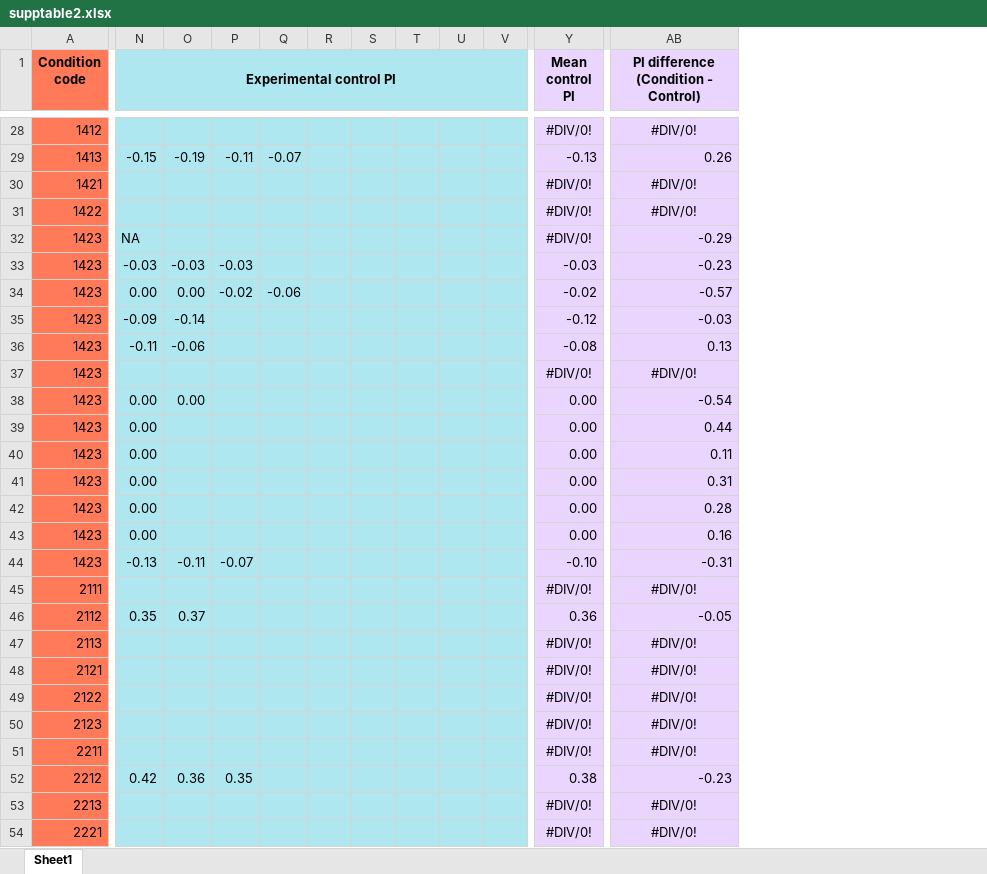
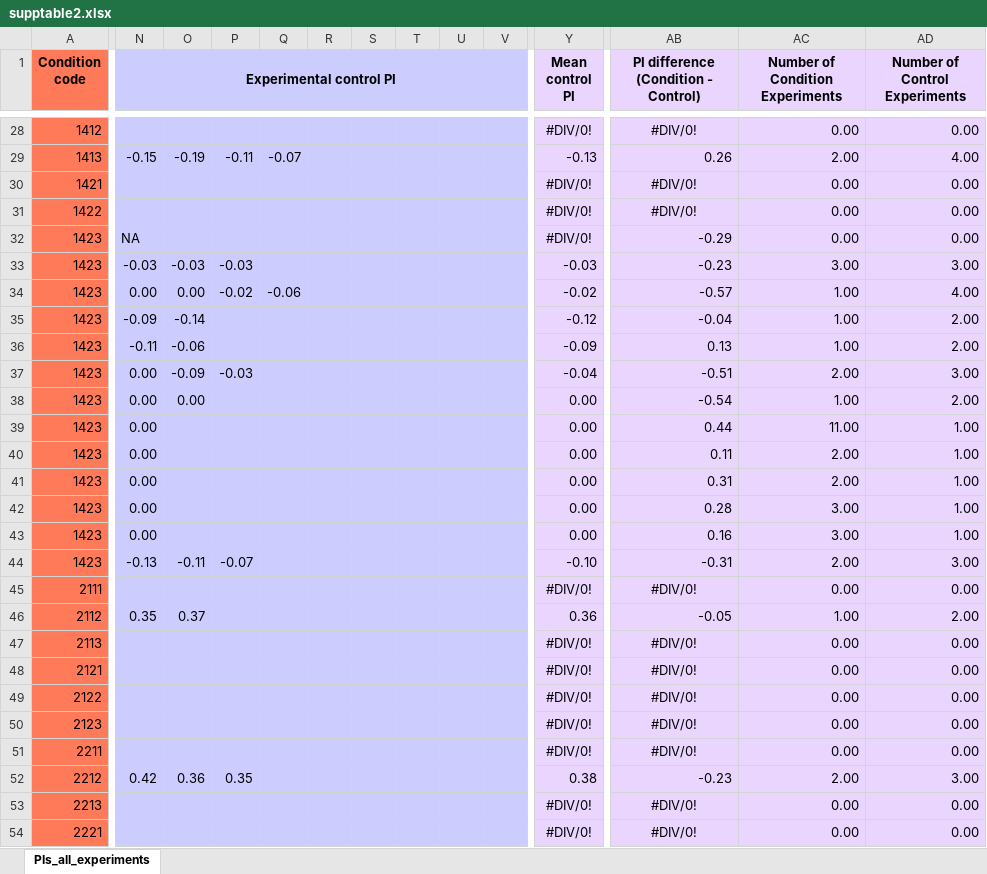
Before and after one commit to BrainsOnBoard/MB_reinforcement_learning, an Excel workbook: mb_rescorla_wagner/supptable2.xlsx, sheet PIs_all_experiments, drawn as a sheet; only a part is shown, gaps mark what is left out; values as stored, in another font and other column widths than the file's, no borders; removed rows and columns are numbered as before the commit, all else as after; rows hold the shown columns only; the diff covers the shown part only; the diff names each change by its address in the sheet, - before the commit and + after, or states it on an @@ line.

```diff
--- a/mb_rescorla_wagner/supptable2.xlsx (sheet PIs_all_experiments)
+++ b/mb_rescorla_wagner/supptable2.xlsx (sheet PIs_all_experiments)
-sheet tab: Sheet1
+sheet tab: PIs_all_experiments
+column AC (Number of Condition Experiments), rows 28-36: 0.00 | 2.00 | 0.00 | 0.00 | 0.00 | 3.00 | 1.00 | 1.00 | 1.00; rows 38-54: 1.00 | 11.00 | 2.00 | 2.00 | 3.00 | 3.00 | 2.00 | 0.00 | 1.00 | 0.00 | 0.00 | 0.00 | 0.00 | 0.00 | 2.00 | 0.00 | 0.00
+column AD (Number of Control Experiments), rows 28-36: 0.00 | 4.00 | 0.00 | 0.00 | 0.00 | 3.00 | 4.00 | 2.00 | 2.00; rows 38-54: 2.00 | 1.00 | 1.00 | 1.00 | 1.00 | 1.00 | 3.00 | 0.00 | 2.00 | 0.00 | 0.00 | 0.00 | 0.00 | 0.00 | 3.00 | 0.00 | 0.00
-N1:V36 fill: #AFE7F1
+N1:V36 fill: #CCCCFF
-AB35: -0.03
+AB35: -0.04
-Y36 (Mean control PI): -0.08
+Y36 (Mean control PI): -0.09
-row 37: 1423 |  |  |  |  |  |  |  |  |  | #DIV/0! | #DIV/0!
+row 37: 1423 | 0.00 | -0.09 | -0.03 |  |  |  |  |  |  | -0.04 | -0.51 | 2.00 | 3.00
-N38:V54 fill: #AFE7F1
+N38:V54 fill: #CCCCFF
```
Also changed, not shown: 15 edited cells and cell formats elsewhere in this sheet.
